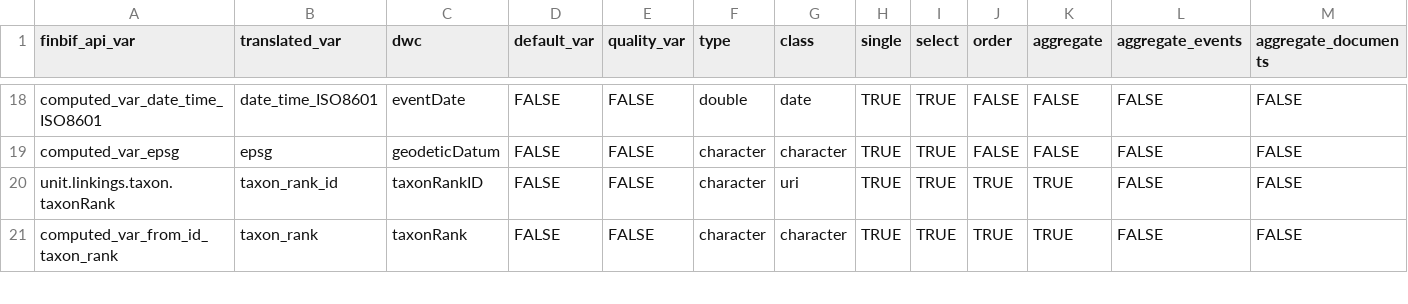
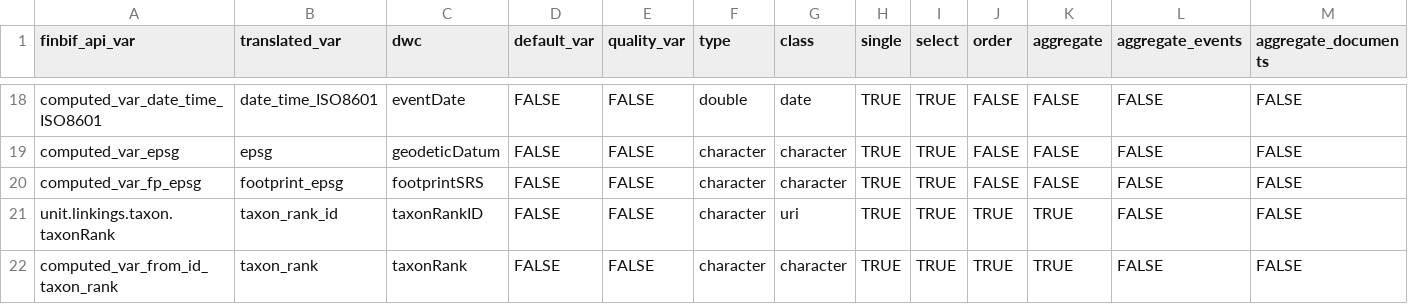
Before and after one commit to luomus/finbif, a CSV file: data-raw/variables.csv, drawn as a sheet; only a part is shown, gaps mark what is left out; rows hold the shown columns only; the diff names each change by its address in the sheet, - before the commit and + after, or states it on an @@ line.

Commit message:
Add footprint specific epsg variable

```diff
--- a/data-raw/variables.csv
+++ b/data-raw/variables.csv
+row 20: computed_var_fp_epsg | footprint_epsg | footprintSRS | FALSE | FALSE | character | character | TRUE | TRUE | FALSE | FALSE | FALSE | FALSE
```
Also changed, not shown: data-raw/variables_test.csv, 2 other files.
